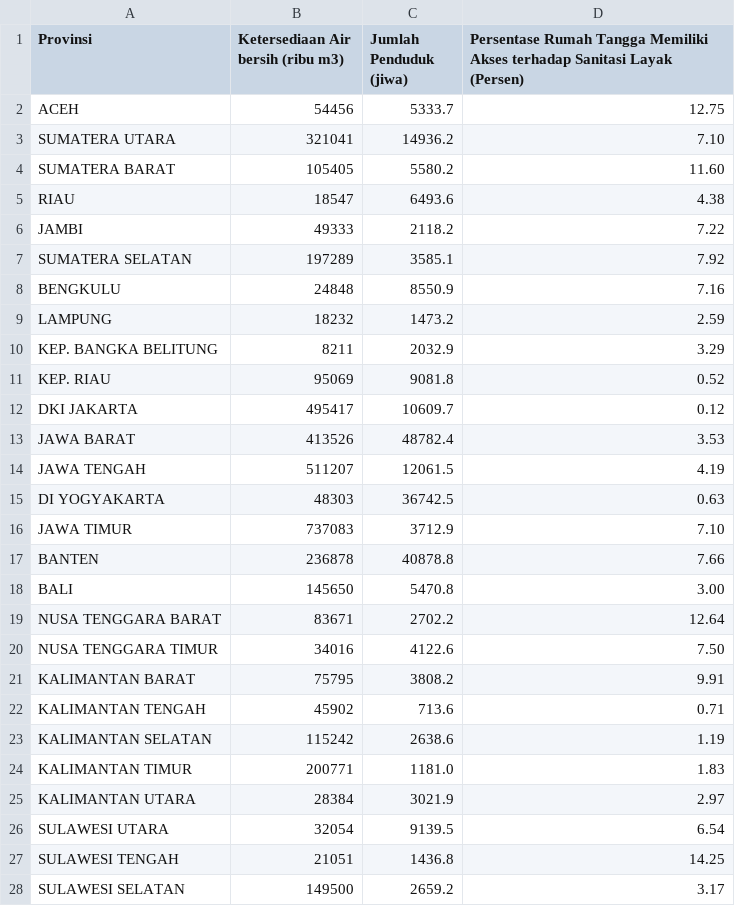
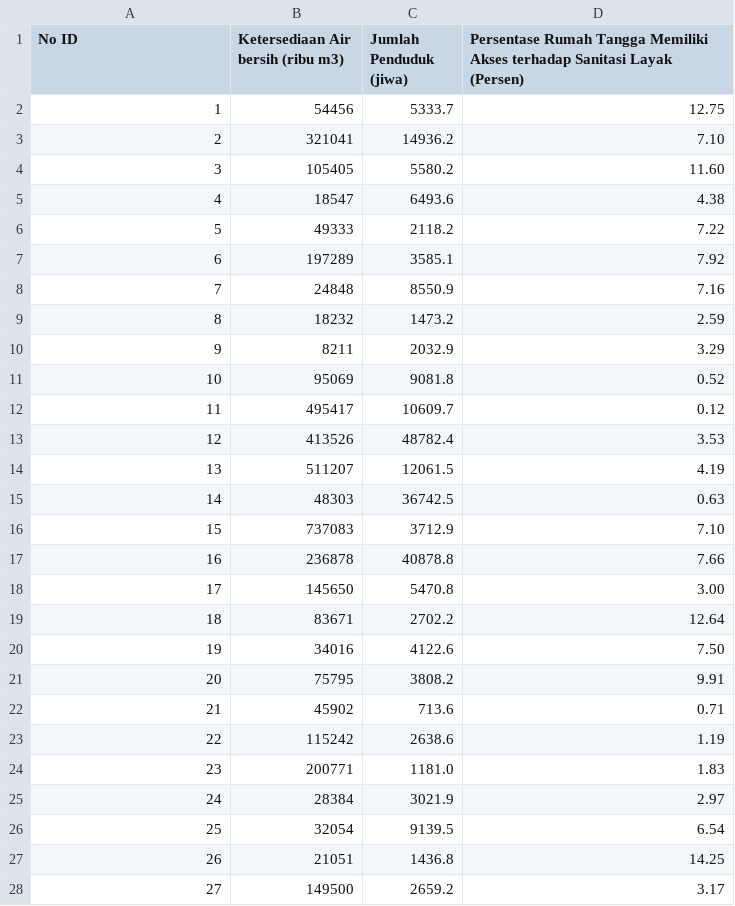
Before and after one commit to winarsibidul03/SEC23, a CSV file: Dataset_SEC2023 - Sheet4.csv, drawn as a sheet; only a part is shown; the diff covers the shown part only.

Commit message:
Update Dataset_SEC2023 - Sheet4.csv

```diff
--- a/Dataset_SEC2023 - Sheet4.csv
+++ b/Dataset_SEC2023 - Sheet4.csv
@@ -1,28 +1,28 @@
-Provinsi,Ketersediaan Air bersih (ribu m3),Jumlah Penduduk  (jiwa),Persentase Rumah Tangga Memiliki Akses terhadap Sanitasi Layak (Persen)
-ACEH,54456,5333.7,12.75
-SUMATERA UTARA,321041,14936.2,7.10
-SUMATERA BARAT,105405,5580.2,11.60
-RIAU,18547,6493.6,4.38
-JAMBI,49333,2118.2,7.22
-SUMATERA SELATAN,197289,3585.1,7.92
-BENGKULU,24848,8550.9,7.16
-LAMPUNG,18232,1473.2,2.59
-KEP. BANGKA BELITUNG,8211,2032.9,3.29
-KEP. RIAU,95069,9081.8,0.52
-DKI JAKARTA,495417,10609.7,0.12
-JAWA BARAT,413526,48782.4,3.53
-JAWA TENGAH,511207,12061.5,4.19
-DI YOGYAKARTA,48303,36742.5,0.63
-JAWA TIMUR,737083,3712.9,7.10
-BANTEN,236878,40878.8,7.66
-BALI,145650,5470.8,3.00
-NUSA TENGGARA BARAT,83671,2702.2,12.64
-NUSA TENGGARA TIMUR,34016,4122.6,7.50
-KALIMANTAN BARAT,75795,3808.2,9.91
-KALIMANTAN TENGAH,45902,713.6,0.71
-KALIMANTAN SELATAN,115242,2638.6,1.19
-KALIMANTAN TIMUR,200771,1181.0,1.83
-KALIMANTAN UTARA,28384,3021.9,2.97
-SULAWESI UTARA,32054,9139.5,6.54
-SULAWESI TENGAH,21051,1436.8,14.25
-SULAWESI SELATAN,149500,2659.2,3.17
+No ID,Ketersediaan Air bersih (ribu m3),Jumlah Penduduk  (jiwa),Persentase Rumah Tangga Memiliki Akses terhadap Sanitasi Layak (Persen)
+1,54456,5333.7,12.75
+2,321041,14936.2,7.10
+3,105405,5580.2,11.60
+4,18547,6493.6,4.38
+5,49333,2118.2,7.22
+6,197289,3585.1,7.92
+7,24848,8550.9,7.16
+8,18232,1473.2,2.59
+9,8211,2032.9,3.29
+10,95069,9081.8,0.52
+11,495417,10609.7,0.12
+12,413526,48782.4,3.53
+13,511207,12061.5,4.19
+14,48303,36742.5,0.63
+15,737083,3712.9,7.10
+16,236878,40878.8,7.66
+17,145650,5470.8,3.00
+18,83671,2702.2,12.64
+19,34016,4122.6,7.50
+20,75795,3808.2,9.91
+21,45902,713.6,0.71
+22,115242,2638.6,1.19
+23,200771,1181.0,1.83
+24,28384,3021.9,2.97
+25,32054,9139.5,6.54
+26,21051,1436.8,14.25
+27,149500,2659.2,3.17
```
Also changed, not shown: 7 edited cells elsewhere in this file.
